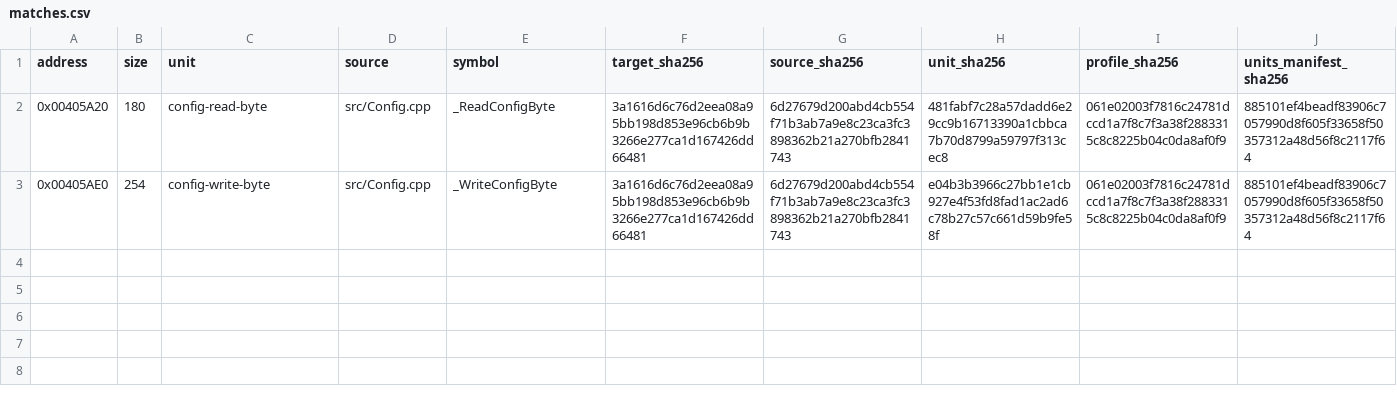
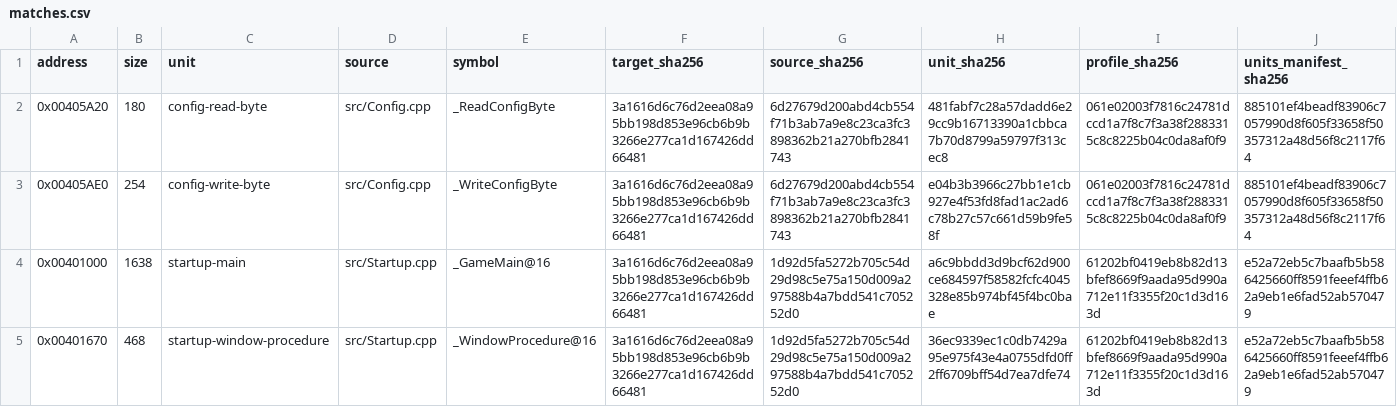
Before and after one commit to N0zoM1z0/Eternal-Fighter-Zero, a CSV file: config/matches.csv, drawn as a sheet; only a part is shown; rows hold the shown columns only; the diff names each change by its address in the sheet, - before the commit and + after, or states it on an @@ line.

Commit message:
gpt-6.1-sol: reconstruct complete startup and window ownership

```diff
--- a/config/matches.csv
+++ b/config/matches.csv
+row 4: 0x00401000 | 1638 | startup-main | src/Startup.cpp | _GameMain@16 | 3a1616d6c76d2eea08a95bb198d853e96cb6b9b3266e277ca1d167426dd66481 | 1d92d5fa5272b705c54d29d98c5e75a150d009a297588b4a7bdd541c705252d0 | a6c9bbdd3d9bcf62d900ce684597f58582fcfc4045328e85b974bf45f4bc0bae | 61202bf0419eb8b82d13bfef8669f9aada95d990a712e11f3355f20c1d3d163d | e52a72eb5c7baafb5b586425660ff8591feeef4ffb62a9eb1e6fad52ab570479
+row 5: 0x00401670 | 468 | startup-window-procedure | src/Startup.cpp | _WindowProcedure@16 | 3a1616d6c76d2eea08a95bb198d853e96cb6b9b3266e277ca1d167426dd66481 | 1d92d5fa5272b705c54d29d98c5e75a150d009a297588b4a7bdd541c705252d0 | 36ec9339ec1c0db7429a95e975f43e4a0755dfd0ff2ff6709bff54d7ea7dfe74 | 61202bf0419eb8b82d13bfef8669f9aada95d990a712e11f3355f20c1d3d163d | e52a72eb5c7baafb5b586425660ff8591feeef4ffb62a9eb1e6fad52ab570479
```
Also changed, not shown: config/function-boundaries.csv, config/function-origins.csv, 11 other files.
